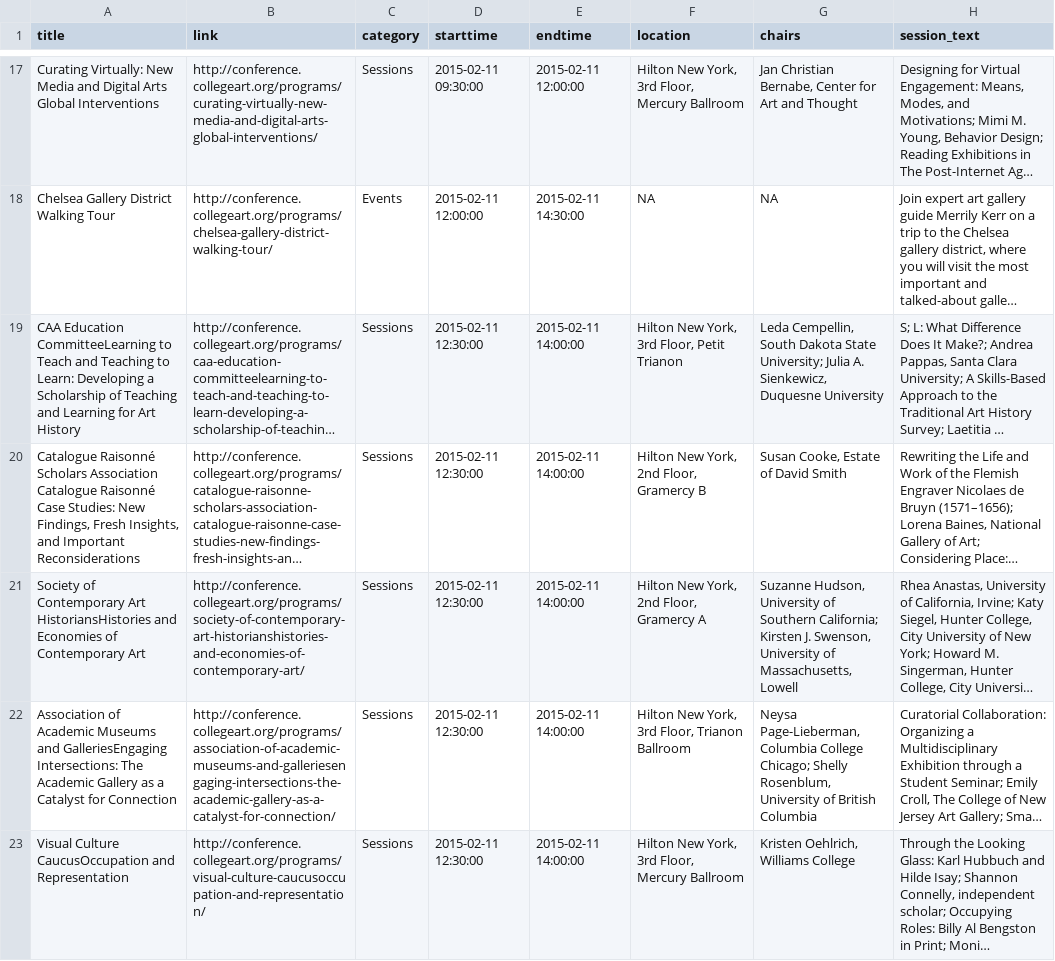
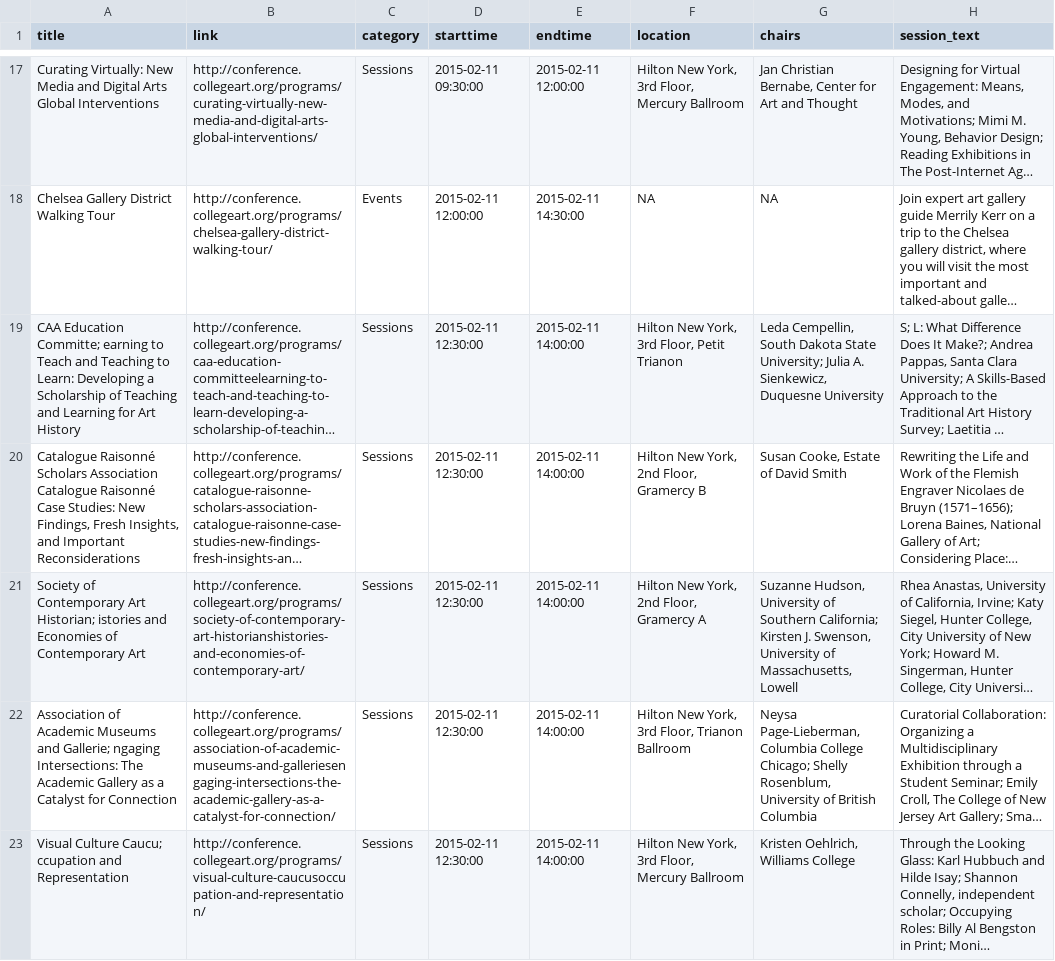
Before and after one commit to mdlincoln/caa_2015_data, a CSV file: schedule.csv, drawn as a sheet; only a part is shown, gaps mark what is left out; long unchanged cells end in …; the diff covers the shown part only; the diff names each change by its address in the sheet, - before the commit and + after, or states it on an @@ line.

Commit message:
Fix title capitalization, too

```diff
--- a/schedule.csv
+++ b/schedule.csv
-A19 (title): CAA Education CommitteeLearning to Teach…
+A19 (title): CAA Education Committe; earning to Teach…
-A21 (title): …Contemporary Art HistoriansHistories and Economies…
+A21 (title): …Contemporary Art Historian; istories and Economies…
-A22 (title): …Museums and GalleriesEngaging Intersections: The…
+A22 (title): …Museums and Gallerie; ngaging Intersections: The…
-A23 (title): Visual Culture CaucusOccupation and Representation
+A23 (title): Visual Culture Caucu; ccupation and Representation
```
Also changed, not shown: 37 edited cells elsewhere in this file, 1 other file.
